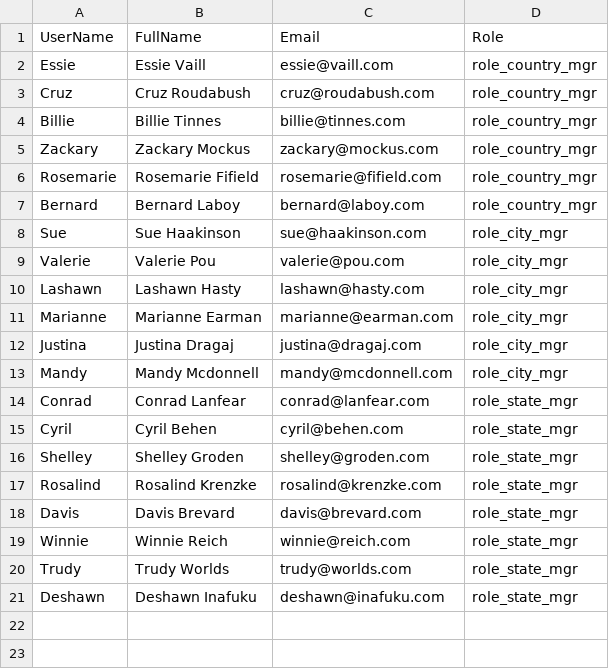
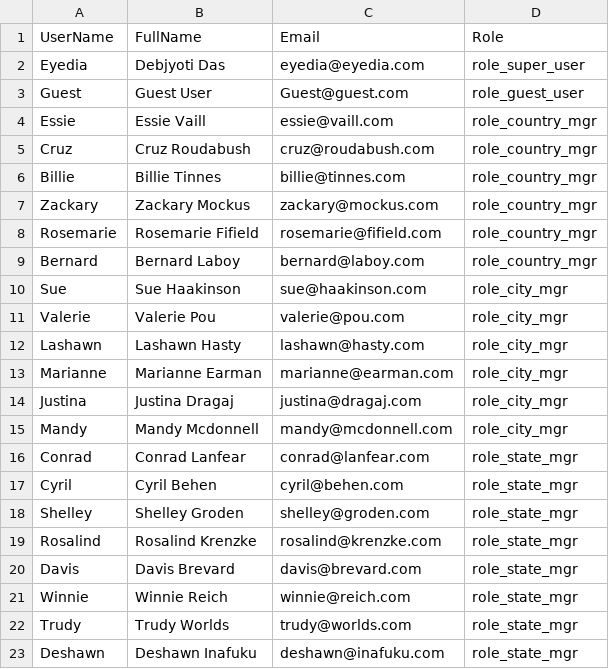
Before and after one commit to eyedia/aarbac, a CSV file: Eyedia.Aarbac.Command/Samples/Books/BooksUsers.csv, drawn as a sheet.

```diff
--- a/Eyedia.Aarbac.Command/Samples/Books/BooksUsers.csv
+++ b/Eyedia.Aarbac.Command/Samples/Books/BooksUsers.csv
@@ -1,2 +1,4 @@
 UserName,FullName,Email,Role
+Eyedia,Debjyoti Das,eyedia@eyedia.com,role_super_user
+Guest,Guest User,Guest@guest.com,role_guest_user
 Essie,Essie Vaill,essie@vaill.com,role_country_mgr
```
Also changed, not shown: Eyedia.Aarbac.Command/Samples/Books/tests_result.csv, 23 other files.
